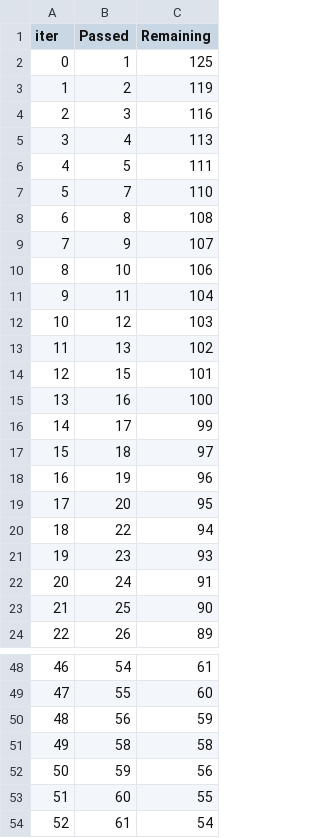
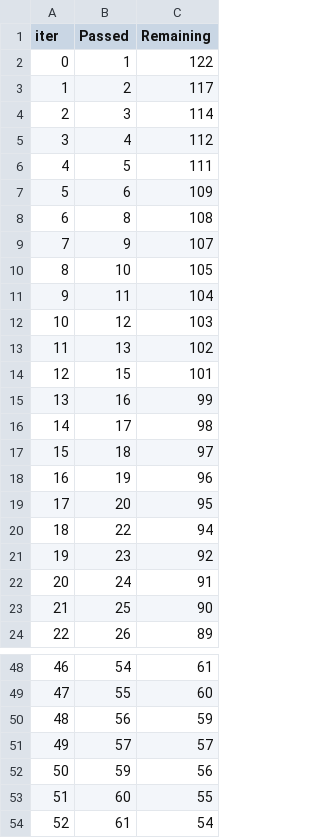
Before and after one commit to nanxstats/stackgbm, a TSV file: reference/catboost_info/time_left.tsv, drawn as a sheet; only a part is shown, gaps mark what is left out; the diff covers the shown part only.

```diff
--- a/reference/catboost_info/time_left.tsv
+++ b/reference/catboost_info/time_left.tsv
@@ -1,11 +1,11 @@
 iter	Passed	Remaining
-0	1	125
-1	2	119
-2	3	116
-3	4	113
+0	1	122
+1	2	117
+2	3	114
+3	4	112
 4	5	111
-5	7	110
+5	6	109
 6	8	108
 7	9	107
-8	10	106
+8	10	105
 9	11	104
@@ -14,4 +14,4 @@ iter	Passed	Remaining
 12	15	101
-13	16	100
-14	17	99
+13	16	99
+14	17	98
 15	18	97
@@ -20,3 +20,3 @@ iter	Passed	Remaining
 18	22	94
-19	23	93
+19	23	92
 20	24	91
@@ -50,3 +50,3 @@ iter	Passed	Remaining
 48	56	59
-49	58	58
+49	57	57
 50	59	56
```
Also changed, not shown: 29 edited cells elsewhere in this file, 6 other files.
